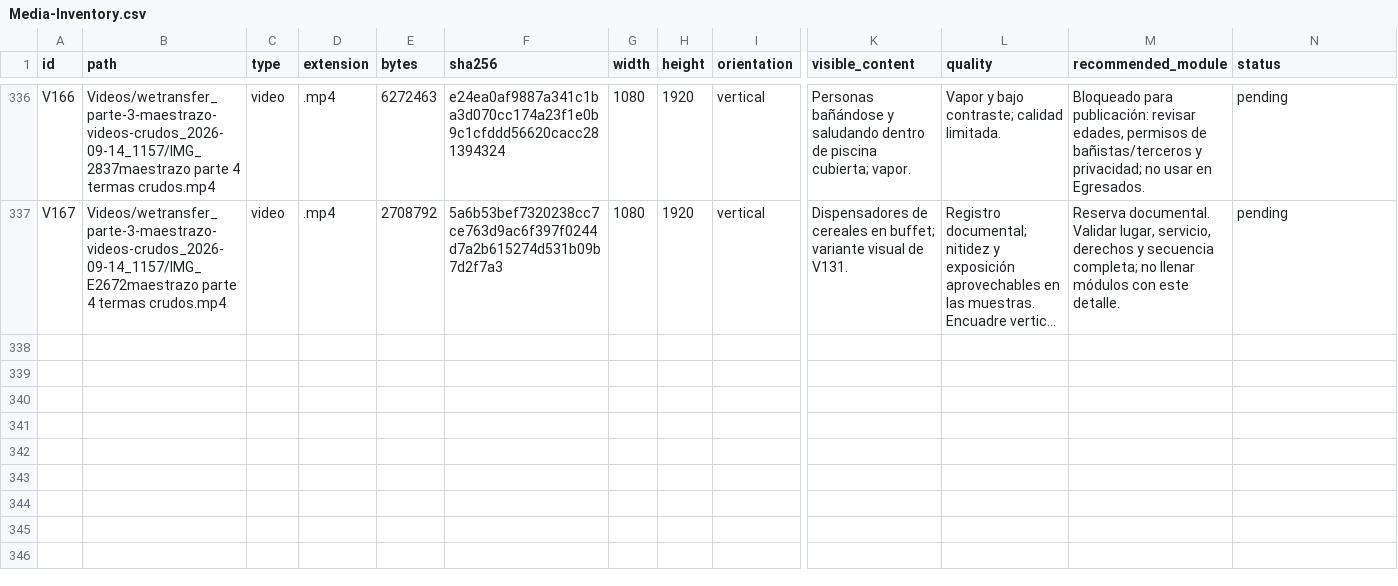
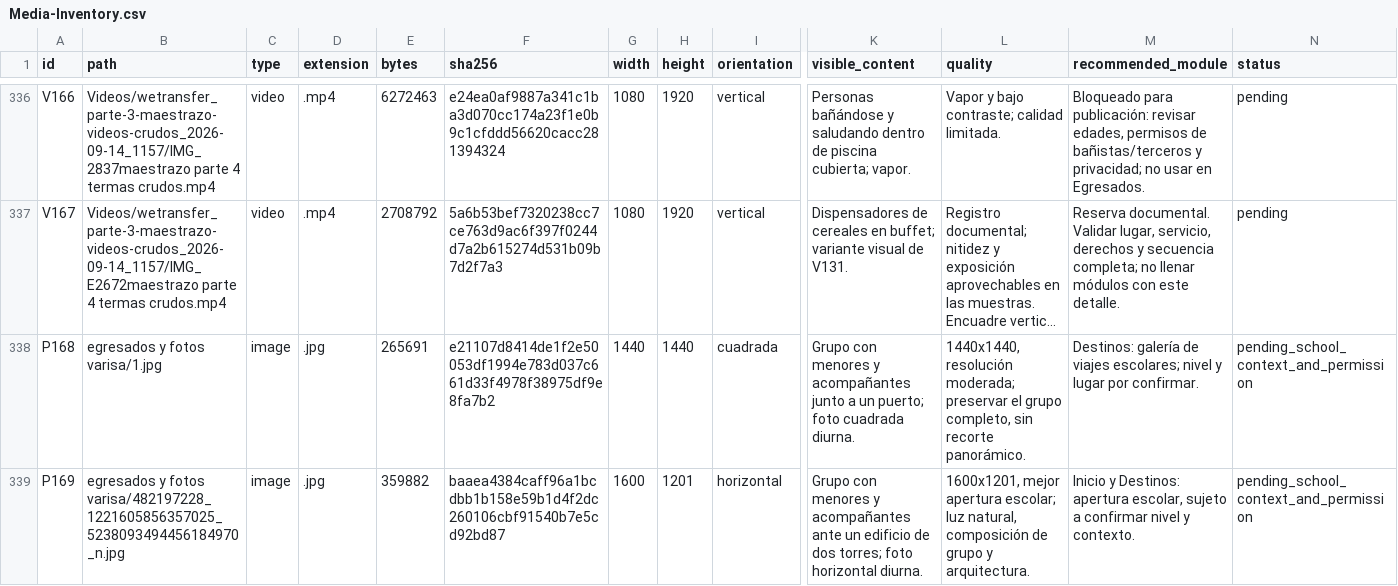
Before and after one commit to misaelr5/TDAYS, a CSV file: docs/Media-Inventory.csv, drawn as a sheet; only a part is shown, gaps mark what is left out; long unchanged cells end in …; rows hold the shown columns only; the diff covers the shown part only; the diff names each change by its address in the sheet, - before the commit and + after, or states it on an @@ line.

```diff
--- a/docs/Media-Inventory.csv
+++ b/docs/Media-Inventory.csv
+row 338: P168 | egresados y fotos varisa/1.jpg | image | .jpg | 265691 | e21107d8414de1f2e50053df1994e783d037c661d33f4978f38975df9e8fa7b2 | 1440 | 1440 | cuadrada | Grupo con menores y acompañantes junto a un puerto; foto cuadrada diurna. | 1440x1440, resolución moderada; preservar el grupo completo, sin recorte panorámico. | Destinos: galería de viajes escolares; nivel y lugar por confirmar. | pending_school_context_and_permission
+row 339: P169 | egresados y fotos varisa/482197228_1221605856357025_5238093494456184970_n.jpg | image | .jpg | 359882 | baaea4384caff96a1bcdbb1b158e59b1d4f2dc260106cbf91540b7e5cd92bd87 | 1600 | 1201 | horizontal | Grupo con menores y acompañantes ante un edificio de dos torres; foto horizontal diurna. | 1600x1201, mejor apertura escolar; luz natural, composición de grupo y arquitectura. | Inicio y Destinos: apertura escolar, sujeto a confirmar nivel y contexto. | pending_school_context_and_permission
```
Also changed, not shown: 1 added row elsewhere in this file, 32 other files.
